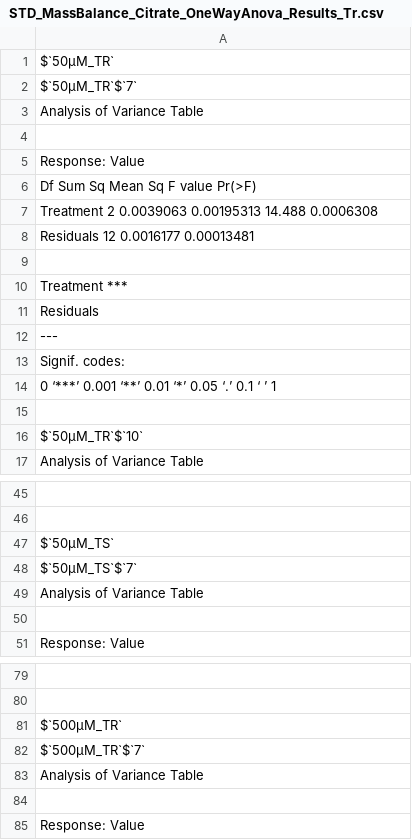
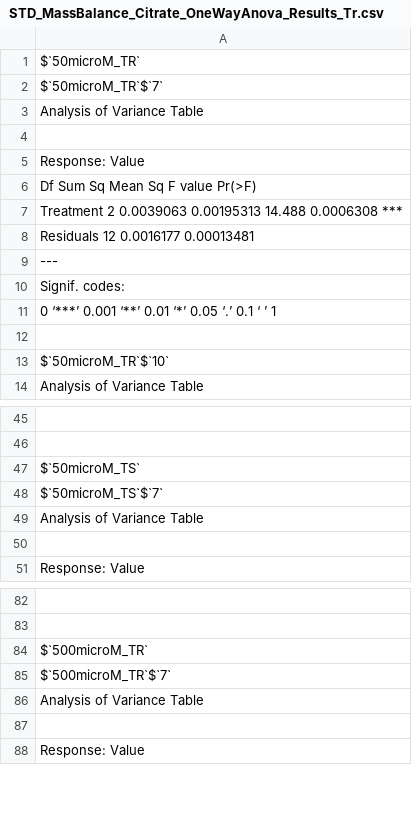
Before and after one commit to Fabio-Trevisan/Citrate_Reuptake, a CSV file: STD_MassBalance_Citrate_OneWayAnova_Results_Tr.csv, drawn as a sheet; only a part is shown, gaps mark what is left out; removed rows and columns are numbered as before the commit, all else as after; the diff covers the shown part only; the diff names each change by its address in the sheet, - before the commit and + after, or states it on an @@ line.

```diff
--- a/STD_MassBalance_Citrate_OneWayAnova_Results_Tr.csv
+++ b/STD_MassBalance_Citrate_OneWayAnova_Results_Tr.csv
-A1: $`50µM_TR`
+A1: $`50microM_TR`
-A2: $`50µM_TR`$`7`
+A2: $`50microM_TR`$`7`
-A7: …14.488 0.0006308
+A7: …14.488 0.0006308 ***
-row 9: (empty)
-row 10: Treatment ***
-row 11: Residuals
-A13: $`50µM_TR`$`10`
+A13: $`50microM_TR`$`10`
-A47: $`50µM_TS`
+A47: $`50microM_TS`
-A48: $`50µM_TS`$`7`
+A48: $`50microM_TS`$`7`
-A84: $`500µM_TR`
+A84: $`500microM_TR`
-A85: $`500µM_TR`$`7`
+A85: $`500microM_TR`$`7`
```
Also changed, not shown: 6 moved rows and 21 edited cells elsewhere in this file, 13C_Citrate_summary_statistics.csv, DATA_13C_Citrate.csv, 18 other files.
